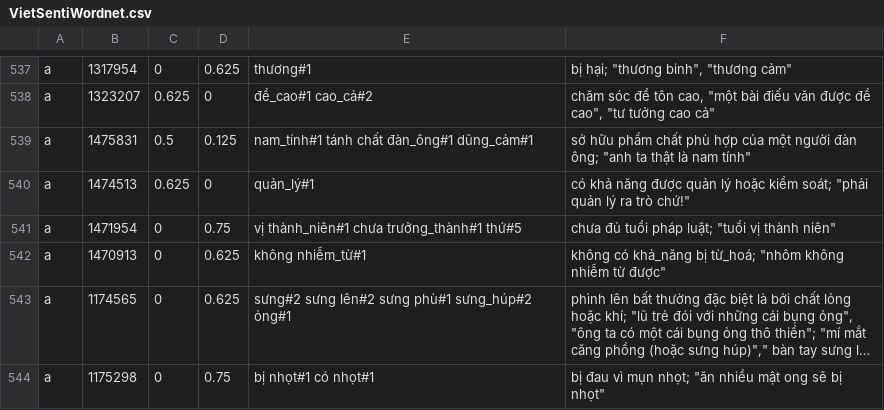
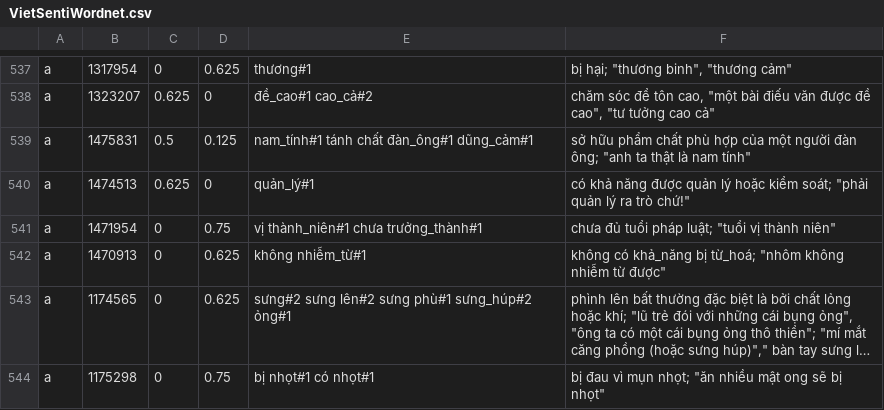
Before and after one commit to thanhthai3010/SentimentAndLDAService, a CSV file: src/main/resources/VietSentiWordnet.csv, drawn as a sheet; only a part is shown, gaps mark what is left out; long unchanged cells end in ….

Commit message:
Update sentiment

```diff
--- a/src/main/resources/VietSentiWordnet.csv
+++ b/src/main/resources/VietSentiWordnet.csv
@@ -540,3 +540,3 @@ a	1475831	0.5	0.125	nam_tính#1 tánh chất đàn_ông#1 dũng_cảm#1	"sở h
 a	1474513	0.625	0	quản_lý#1	"có khả năng được quản lý hoặc kiểm soát; ""phải quản lý ra trò chứ!"""
-a	1471954	0	0.75	vị thành_niên#1 chưa trưởng_thành#1 thứ#5	"chưa đủ tuổi pháp luật; ""tuổi vị thành niên"""
+a	1471954	0	0.75	vị thành_niên#1 chưa trưởng_thành#1	"chưa đủ tuổi pháp luật; ""tuổi vị thành niên"""
 a	1470913	0	0.625	không nhiễm_từ#1	"không có khả_năng bị từ_hoá; ""nhôm không nhiễm từ được"""
```
Also changed, not shown: 5 other files.
